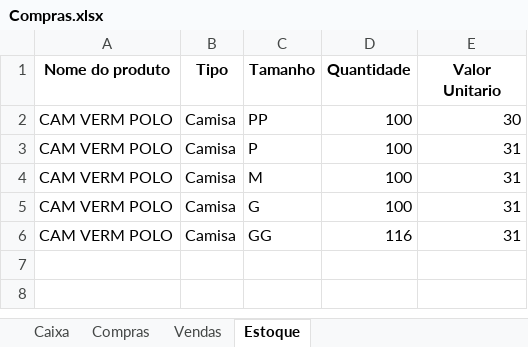
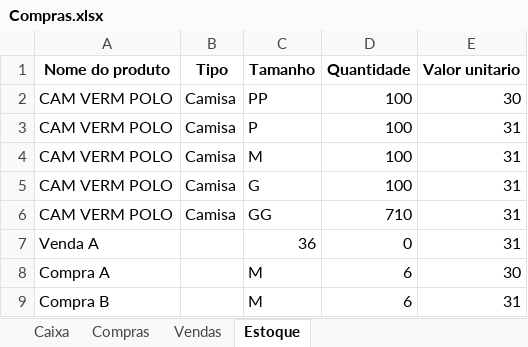
Before and after one commit to ViniciusWill/loja-roupa-py, an Excel workbook: Compras.xlsx, sheet Estoque, drawn as a sheet; values as stored, in another font and other column widths than the file's, no borders; the diff names each change by its address in the sheet, - before the commit and + after, or states it on an @@ line.

```diff
--- a/Compras.xlsx (sheet Estoque)
+++ b/Compras.xlsx (sheet Estoque)
-E1: Valor Unitario
+E1: Valor unitario
-D6 (Quantidade): 116
+D6 (Quantidade): 710
+row 7: Venda A |  | 36 | 0 | 31
+row 8: Compra A |  | M | 6 | 30
+row 9: Compra B |  | M | 6 | 31
```
Also changed, not shown: sheet Compras, sheet Caixa, sheet Vendas, 2 other files.
